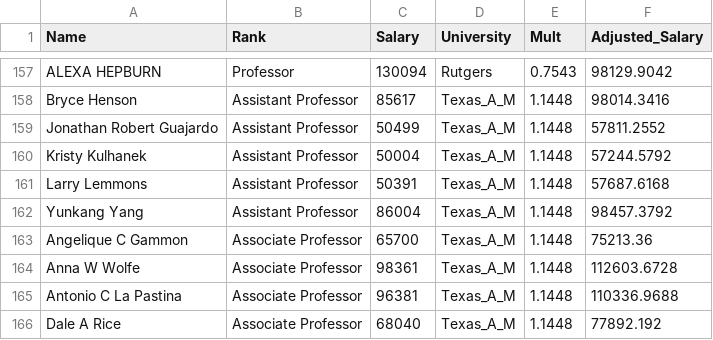
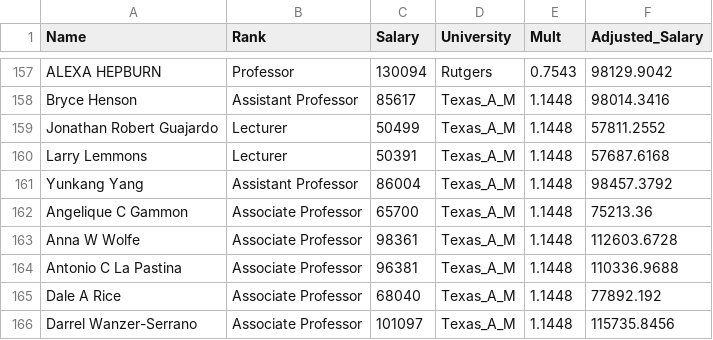
Before and after one commit to apilny2/Com_Salary, a CSV file: Salary_Benchamark_22_23.csv, drawn as a sheet; only a part is shown, gaps mark what is left out; the shorter side is filled out with more unchanged rows.

Commit message:
Add files via upload

```diff
--- a/Salary_Benchamark_22_23.csv
+++ b/Salary_Benchamark_22_23.csv
@@ -158,5 +158,4 @@ ALEXA HEPBURN,Professor,130094,Rutgers,0.7543,98129.9042
 Bryce Henson,Assistant Professor,85617,Texas_A_M,1.1448,98014.3416
-Jonathan Robert Guajardo,Assistant Professor,50499,Texas_A_M,1.1448,57811.2552
-Kristy Kulhanek,Assistant Professor,50004,Texas_A_M,1.1448,57244.5792
-Larry Lemmons,Assistant Professor,50391,Texas_A_M,1.1448,57687.6168
+Jonathan Robert Guajardo,Lecturer,50499,Texas_A_M,1.1448,57811.2552
+Larry Lemmons,Lecturer,50391,Texas_A_M,1.1448,57687.6168
 Yunkang Yang,Assistant Professor,86004,Texas_A_M,1.1448,98457.3792
```
